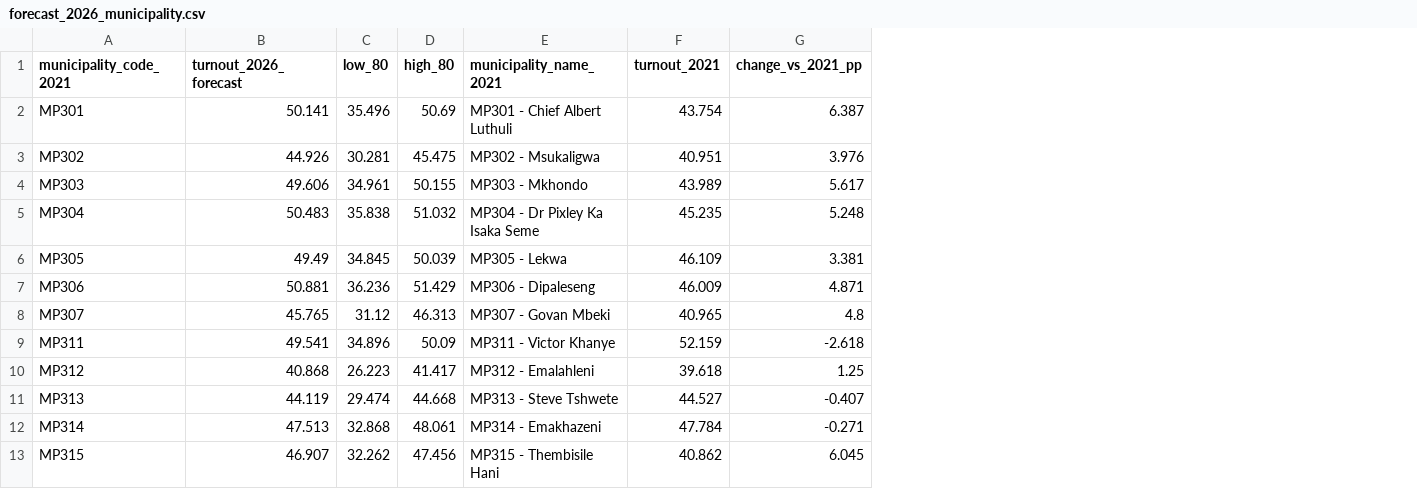
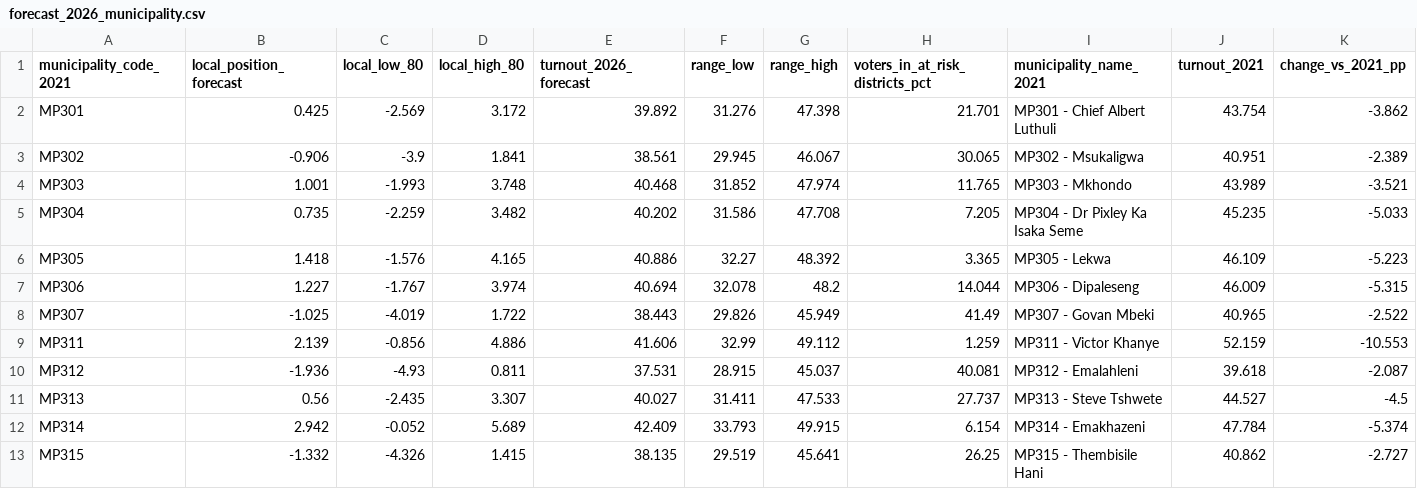
Before and after one commit to jaydenmanca/DIRISA_PROJECT, a CSV file: derived/forecast_2026_municipality.csv, drawn as a sheet; only a part is shown; removed rows and columns are numbered as before the commit, all else as after; the diff covers the shown part only; the diff names each change by its address in the sheet, - before the commit and + after, or states it on an @@ line.

```diff
--- a/derived/forecast_2026_municipality.csv
+++ b/derived/forecast_2026_municipality.csv
+column B (local_position_forecast), rows 2-13: 0.425 | -0.906 | 1.001 | 0.735 | 1.418 | 1.227 | -1.025 | 2.139 | -1.936 | 0.56 | 2.942 | -1.332
+column C (local_low_80), rows 2-13: -2.569 | -3.9 | -1.993 | -2.259 | -1.576 | -1.767 | -4.019 | -0.856 | -4.93 | -2.435 | -0.052 | -4.326
+column D (local_high_80), rows 2-13: 3.172 | 1.841 | 3.748 | 3.482 | 4.165 | 3.974 | 1.722 | 4.886 | 0.811 | 3.307 | 5.689 | 1.415
-column C (low_80), rows 2-13: 35.496 | 30.281 | 34.961 | 35.838 | 34.845 | 36.236 | 31.12 | 34.896 | 26.223 | 29.474 | 32.868 | 32.262
-column D (high_80), rows 2-13: 50.69 | 45.475 | 50.155 | 51.032 | 50.039 | 51.429 | 46.313 | 50.09 | 41.417 | 44.668 | 48.061 | 47.456
+column F (range_low), rows 2-13: 31.276 | 29.945 | 31.852 | 31.586 | 32.27 | 32.078 | 29.826 | 32.99 | 28.915 | 31.411 | 33.793 | 29.519
+column G (range_high), rows 2-13: 47.398 | 46.067 | 47.974 | 47.708 | 48.392 | 48.2 | 45.949 | 49.112 | 45.037 | 47.533 | 49.915 | 45.641
+column H (voters_in_at_risk_districts_pct), rows 2-13: 21.701 | 30.065 | 11.765 | 7.205 | 3.365 | 14.044 | 41.49 | 1.259 | 40.081 | 27.737 | 6.154 | 26.25
-E2 (turnout_2026_forecast): 50.141
+E2 (turnout_2026_forecast): 39.892
-K2 (change_vs_2021_pp): 6.387
+K2 (change_vs_2021_pp): -3.862
-E3 (turnout_2026_forecast): 44.926
+E3 (turnout_2026_forecast): 38.561
-K3 (change_vs_2021_pp): 3.976
+K3 (change_vs_2021_pp): -2.389
-E4 (turnout_2026_forecast): 49.606
+E4 (turnout_2026_forecast): 40.468
-K4 (change_vs_2021_pp): 5.617
+K4 (change_vs_2021_pp): -3.521
-E5 (turnout_2026_forecast): 50.483
+E5 (turnout_2026_forecast): 40.202
-K5 (change_vs_2021_pp): 5.248
+K5 (change_vs_2021_pp): -5.033
-E6 (turnout_2026_forecast): 49.49
+E6 (turnout_2026_forecast): 40.886
-K6 (change_vs_2021_pp): 3.381
+K6 (change_vs_2021_pp): -5.223
-E7 (turnout_2026_forecast): 50.881
+E7 (turnout_2026_forecast): 40.694
-K7 (change_vs_2021_pp): 4.871
+K7 (change_vs_2021_pp): -5.315
-E8 (turnout_2026_forecast): 45.765
+E8 (turnout_2026_forecast): 38.443
-K8 (change_vs_2021_pp): 4.8
+K8 (change_vs_2021_pp): -2.522
-E9 (turnout_2026_forecast): 49.541
+E9 (turnout_2026_forecast): 41.606
-K9 (change_vs_2021_pp): -2.618
+K9 (change_vs_2021_pp): -10.553
-E10 (turnout_2026_forecast): 40.868
+E10 (turnout_2026_forecast): 37.531
-K10 (change_vs_2021_pp): 1.25
+K10 (change_vs_2021_pp): -2.087
-E11 (turnout_2026_forecast): 44.119
+E11 (turnout_2026_forecast): 40.027
-K11 (change_vs_2021_pp): -0.407
+K11 (change_vs_2021_pp): -4.5
-E12 (turnout_2026_forecast): 47.513
+E12 (turnout_2026_forecast): 42.409
-K12 (change_vs_2021_pp): -0.271
+K12 (change_vs_2021_pp): -5.374
-E13 (turnout_2026_forecast): 46.907
+E13 (turnout_2026_forecast): 38.135
-K13 (change_vs_2021_pp): 6.045
+K13 (change_vs_2021_pp): -2.727
```
Also changed, not shown: 10 edited cells elsewhere in this file, derived/feature_dictionary.csv, derived/gap_breakdown.csv, 16 other files.
